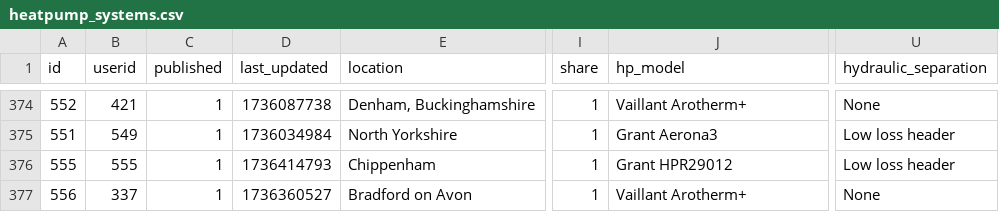
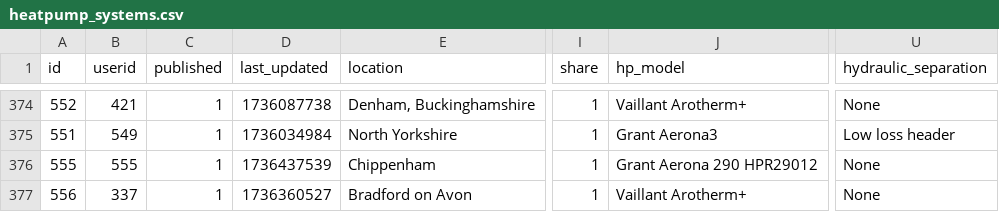
Before and after one commit to Johnr24/heatpump, a CSV file: heatpump_systems.csv, drawn as a sheet; only a part is shown, gaps mark what is left out; the diff names each change by its address in the sheet, - before the commit and + after, or states it on an @@ line.

```diff
--- a/heatpump_systems.csv
+++ b/heatpump_systems.csv
-D376 (last_updated): 1736414793
+D376 (last_updated): 1736437539
-J376 (hp_model): Grant HPR29012
+J376 (hp_model): Grant Aerona 290 HPR29012
-U376 (hydraulic_separation): Low loss header
+U376 (hydraulic_separation): None
```
Also changed, not shown: 1 other file.
